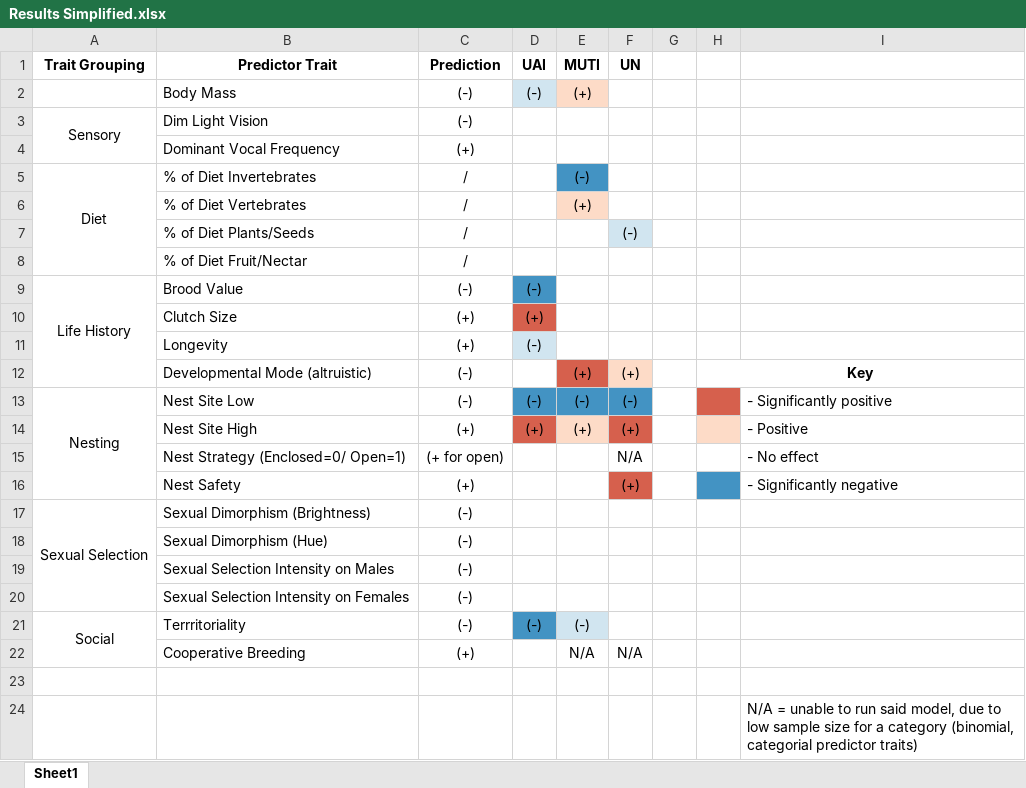
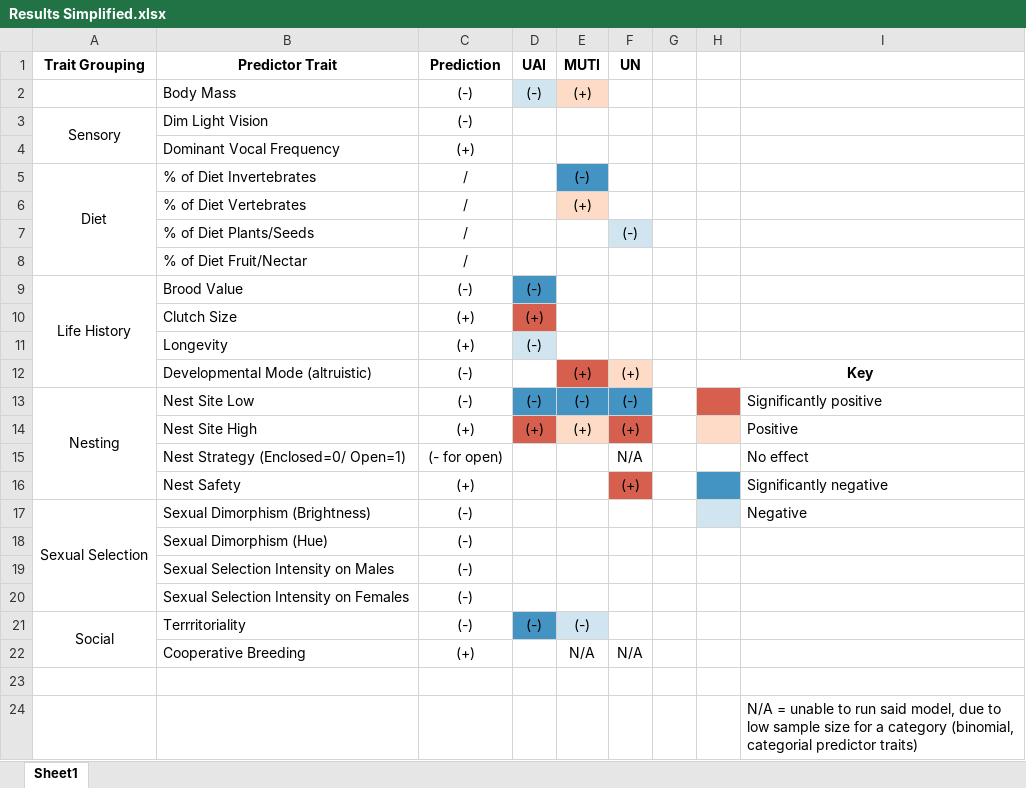
Before and after one commit to emmagarrison2/CoastalBirdsUPDATE, an Excel workbook: Results/Results Simplified.xlsx, sheet Sheet1, drawn as a sheet; values as stored, in another font and other column widths than the file's, no borders; the diff names each change by its address in the sheet, - before the commit and + after, or states it on an @@ line.

```diff
--- a/Results/Results Simplified.xlsx (sheet Sheet1)
+++ b/Results/Results Simplified.xlsx (sheet Sheet1)
-I13: - Significantly positive
+I13: Significantly positive
-I14: - Positive
+I14: Positive
-C15 (Prediction): (+ for open)
+C15 (Prediction): (- for open)
-I15: - No effect
+I15: No effect
-I16: - Significantly negative
+I16: Significantly negative
-H17 fill: none
+H17 fill: #D1E5F0
-I17: (empty)
+I17: Negative
```
Also changed, not shown: Results/Picante Tables.xlsx, Results/Update Coastal_RESULTS.xlsx.
